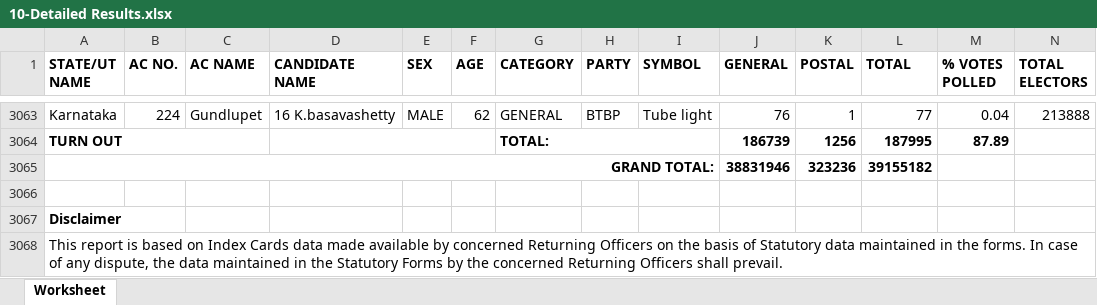
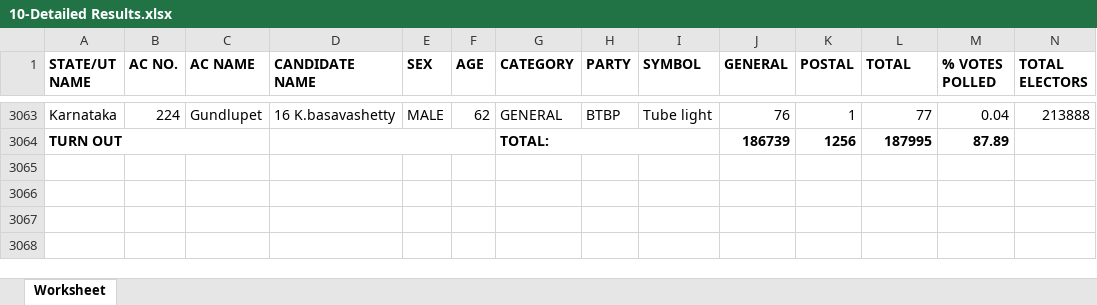
Before and after one commit to joshiaditya0511/karnataka-election-analysis, an Excel workbook: Stationary/2023 Elections/ECI Results/10-Detailed Results.xlsx, sheet Worksheet, drawn as a sheet; only a part is shown, gaps mark what is left out; values as stored, in another font and other column widths than the file's, no borders; the diff names each change by its address in the sheet, - before the commit and + after, or states it on an @@ line.

```diff
--- a/Stationary/2023 Elections/ECI Results/10-Detailed Results.xlsx (sheet Worksheet)
+++ b/Stationary/2023 Elections/ECI Results/10-Detailed Results.xlsx (sheet Worksheet)
-row 3065: GRAND TOTAL: |  |  |  |  |  |  |  |  | 38831946 | 323236 | 39155182
-row 3066: (empty)
-row 3067: Disclaimer
-row 3068: This report is based on Index Cards data made available by concerned Returning Officers on the basis of Statutory data maintained in the forms. In case of any dispute, the data maintained in the Statutory Forms by the concerned Returning Officers shall prevail.
```
Also changed, not shown: 46 other files.
